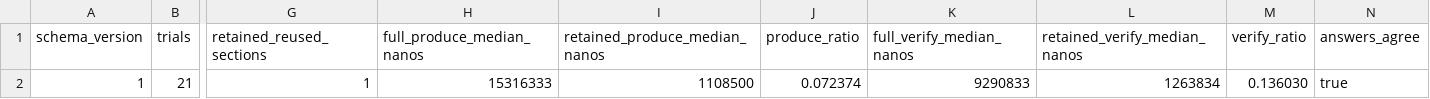
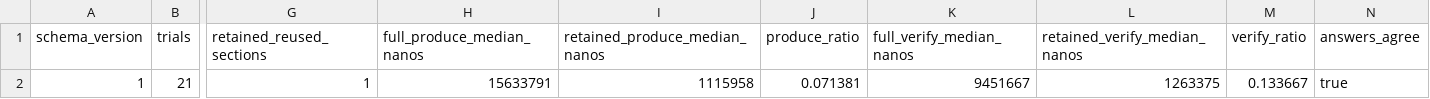
Before and after one commit to kabudu/guarded-continuation-checker, a CSV file: results/roalogic-plic-revision-cost-arm64-v1.csv, drawn as a sheet; only a part is shown, gaps mark what is left out; the diff names each change by its address in the sheet, - before the commit and + after, or states it on an @@ line.

Commit message:
accept property-free revision components

```diff
--- a/results/roalogic-plic-revision-cost-arm64-v1.csv
+++ b/results/roalogic-plic-revision-cost-arm64-v1.csv
-H2 (full_produce_median_nanos): 15316333
+H2 (full_produce_median_nanos): 15633791
-I2 (retained_produce_median_nanos): 1108500
+I2 (retained_produce_median_nanos): 1115958
-J2 (produce_ratio): 0.072374
+J2 (produce_ratio): 0.071381
-K2 (full_verify_median_nanos): 9290833
+K2 (full_verify_median_nanos): 9451667
-L2 (retained_verify_median_nanos): 1263834
+L2 (retained_verify_median_nanos): 1263375
-M2 (verify_ratio): 0.136030
+M2 (verify_ratio): 0.133667
```
Also changed, not shown: results/roalogic-plic-revision-resources-arm64-v1.csv, 15 other files.
